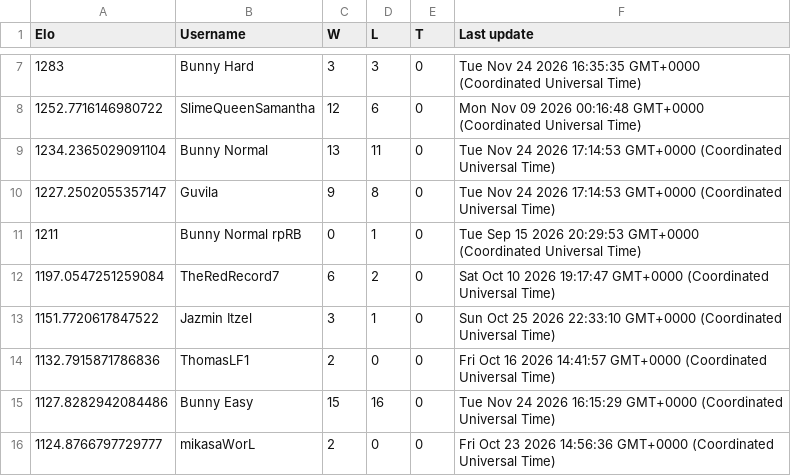
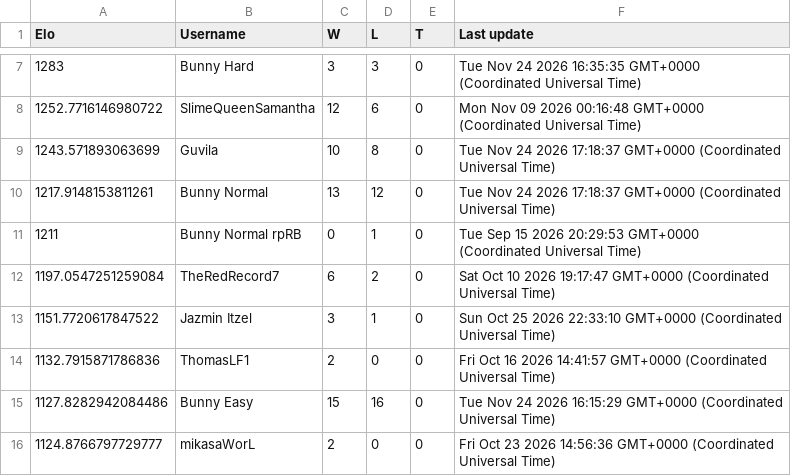
Before and after one commit to Proudkiller0015/velvet-bunny-showdown, a TSV file: data/ladders/gen9rprandombattle.tsv, drawn as a sheet; only a part is shown, gaps mark what is left out.

Commit message:
Ladder: gen9rprandombattle [skip render]

```diff
--- a/data/ladders/gen9rprandombattle.tsv
+++ b/data/ladders/gen9rprandombattle.tsv
@@ -8,4 +8,4 @@ Elo	Username	W	L	T	Last update
 1252.7716146980722	SlimeQueenSamantha	12	6	0	Mon Nov 09 2026 00:16:48 GMT+0000 (Coordinated Universal Time)
-1234.2365029091104	Bunny Normal	13	11	0	Tue Nov 24 2026 17:14:53 GMT+0000 (Coordinated Universal Time)
-1227.2502055357147	Guvila	9	8	0	Tue Nov 24 2026 17:14:53 GMT+0000 (Coordinated Universal Time)
+1243.571893063699	Guvila	10	8	0	Tue Nov 24 2026 17:18:37 GMT+0000 (Coordinated Universal Time)
+1217.9148153811261	Bunny Normal	13	12	0	Tue Nov 24 2026 17:18:37 GMT+0000 (Coordinated Universal Time)
 1211	Bunny Normal rpRB	0	1	0	Tue Sep 15 2026 20:29:53 GMT+0000 (Coordinated Universal Time)
```
